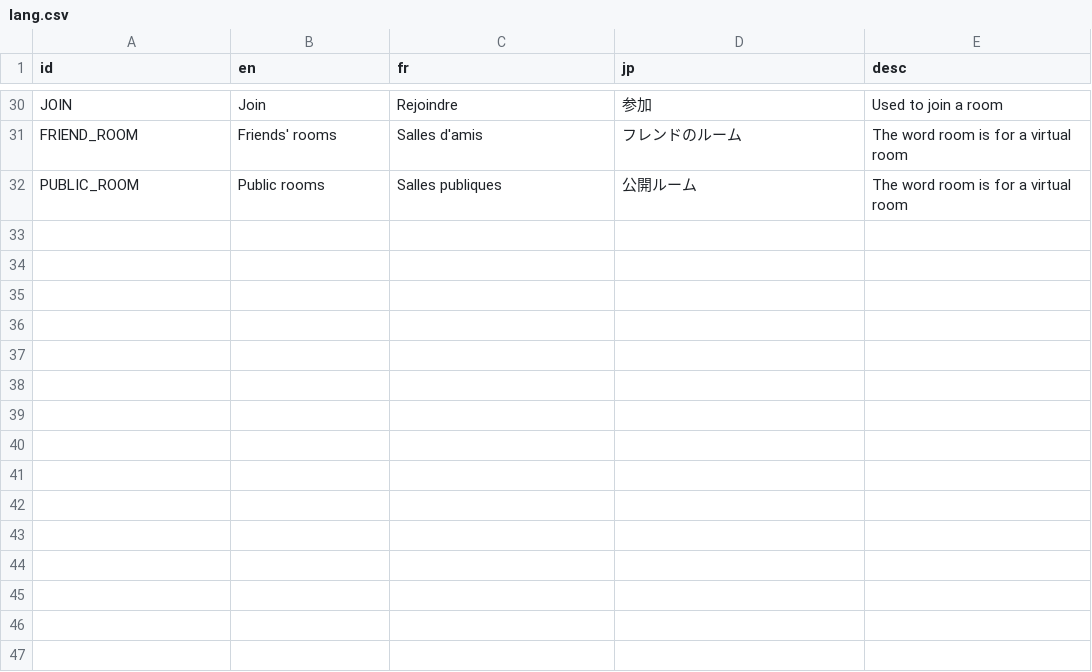
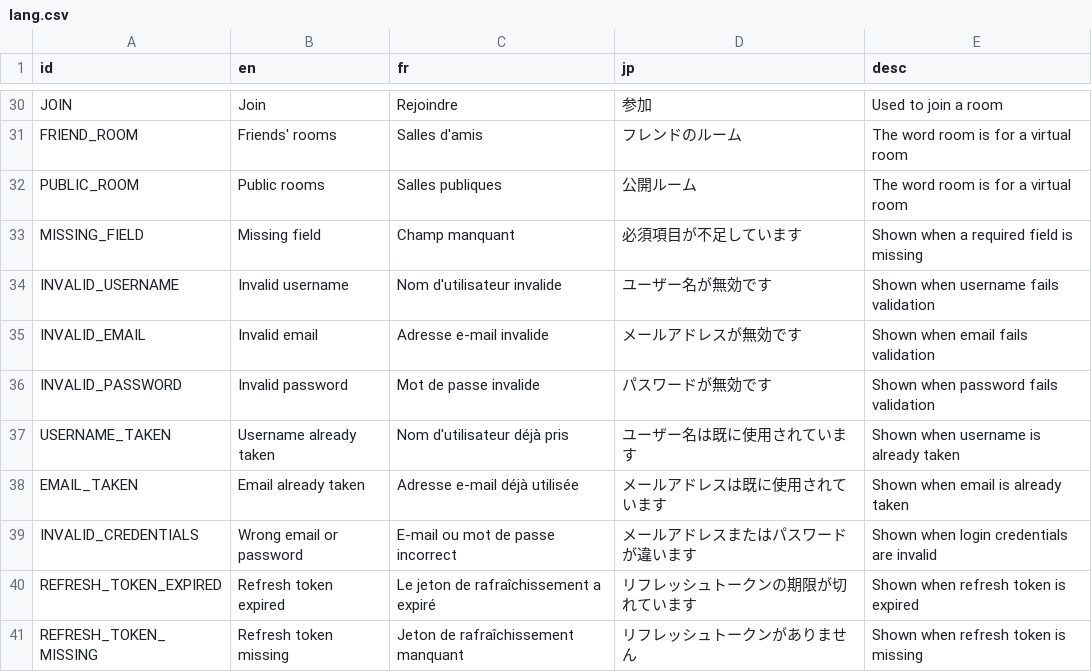
Before and after one commit to victorviterbo/Transcendance, a CSV file: services/frontend/public/localization/lang.csv, drawn as a sheet; only a part is shown, gaps mark what is left out.

Commit message:
feat(localization): add missing translation keys for backend responses

```diff
--- a/services/frontend/public/localization/lang.csv
+++ b/services/frontend/public/localization/lang.csv
@@ -32 +32,10 @@ FRIEND_ROOM,Friends' rooms,Salles d'amis,フレンドのルーム,The word room
 PUBLIC_ROOM,Public rooms,Salles publiques,公開ルーム,The word room is for a virtual room
+MISSING_FIELD,Missing field,Champ manquant,必須項目が不足しています,Shown when a required field is missing
+INVALID_USERNAME,Invalid username,Nom d'utilisateur invalide,ユーザー名が無効です,Shown when username fails validation
+INVALID_EMAIL,Invalid email,Adresse e-mail invalide,メールアドレスが無効です,Shown when email fails validation
+INVALID_PASSWORD,Invalid password,Mot de passe invalide,パスワードが無効です,Shown when password fails validation
+USERNAME_TAKEN,Username already taken,Nom d'utilisateur déjà pris,ユーザー名は既に使用されています,Shown when username is already taken
+EMAIL_TAKEN,Email already taken,Adresse e-mail déjà utilisée,メールアドレスは既に使用されています,Shown when email is already taken
+INVALID_CREDENTIALS,Wrong email or password,E-mail ou mot de passe incorrect,メールアドレスまたはパスワードが違います,Shown when login credentials are invalid
+REFRESH_TOKEN_EXPIRED,Refresh token expired,Le jeton de rafraîchissement a expiré,リフレッシュトークンの期限が切れています,Shown when refresh token is expired
+REFRESH_TOKEN_MISSING,Refresh token missing,Jeton de rafraîchissement manquant,リフレッシュトークンがありません,Shown when refresh token is missing
```
